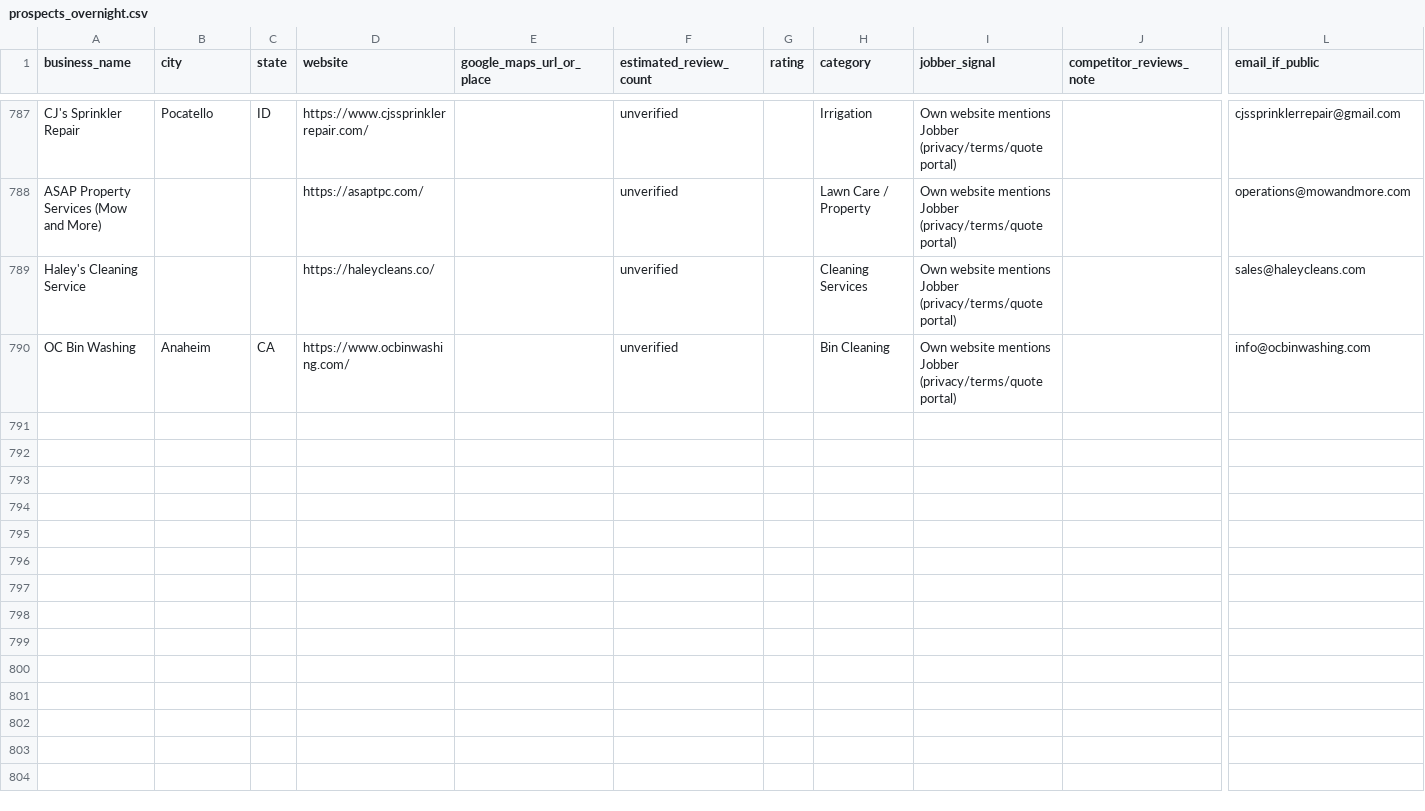
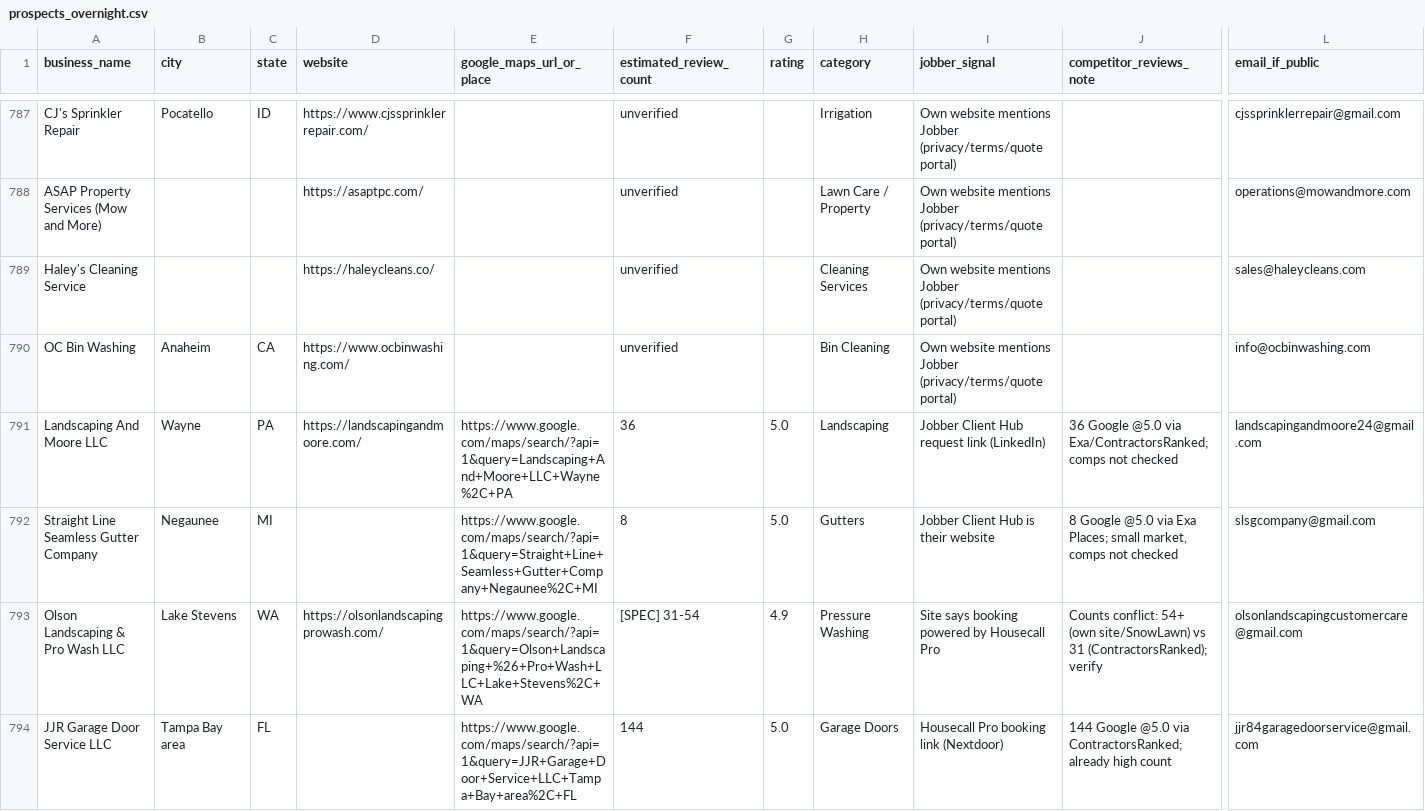
Before and after one commit to realnickd31/reviewask, a CSV file: gtm/prospects_overnight.csv, drawn as a sheet; only a part is shown, gaps mark what is left out; rows hold the shown columns only; the diff covers the shown part only; the diff names each change by its address in the sheet, - before the commit and + after, or states it on an @@ line.

Commit message:
AL: +13 prospects (HCP/Nextdoor angle); handoff

```diff
--- a/gtm/prospects_overnight.csv
+++ b/gtm/prospects_overnight.csv
+row 791: Landscaping And Moore LLC | Wayne | PA | https://landscapingandmoore.com/ | https://www.google.com/maps/search/?api=1&query=Landscaping+And+Moore+LLC+Wayne%2C+PA | 36 | 5.0 | Landscaping | Jobber Client Hub request link (LinkedIn) | 36 Google @5.0 via Exa/ContractorsRanked; comps not checked | landscapingandmoore24@gmail.com
+row 792: Straight Line Seamless Gutter Company | Negaunee | MI |  | https://www.google.com/maps/search/?api=1&query=Straight+Line+Seamless+Gutter+Company+Negaunee%2C+MI | 8 | 5.0 | Gutters | Jobber Client Hub is their website | 8 Google @5.0 via Exa Places; small market, comps not checked | slsgcompany@gmail.com
+row 793: Olson Landscaping & Pro Wash LLC | Lake Stevens | WA | https://olsonlandscapingprowash.com/ | https://www.google.com/maps/search/?api=1&query=Olson+Landscaping+%26+Pro+Wash+LLC+Lake+Stevens%2C+WA | [SPEC] 31-54 | 4.9 | Pressure Washing | Site says booking powered by Housecall Pro | Counts conflict: 54+ (own site/SnowLawn) vs 31 (ContractorsRanked); verify | olsonlandscapingcustomercare@gmail.com
+row 794: JJR Garage Door Service LLC | Tampa Bay area | FL |  | https://www.google.com/maps/search/?api=1&query=JJR+Garage+Door+Service+LLC+Tampa+Bay+area%2C+FL | 144 | 5.0 | Garage Doors | Housecall Pro booking link (Nextdoor) | 144 Google @5.0 via ContractorsRanked; already high count | jjr84garagedoorservice@gmail.com
```
Also changed, not shown: 9 added rows elsewhere in this file, 2 other files.
